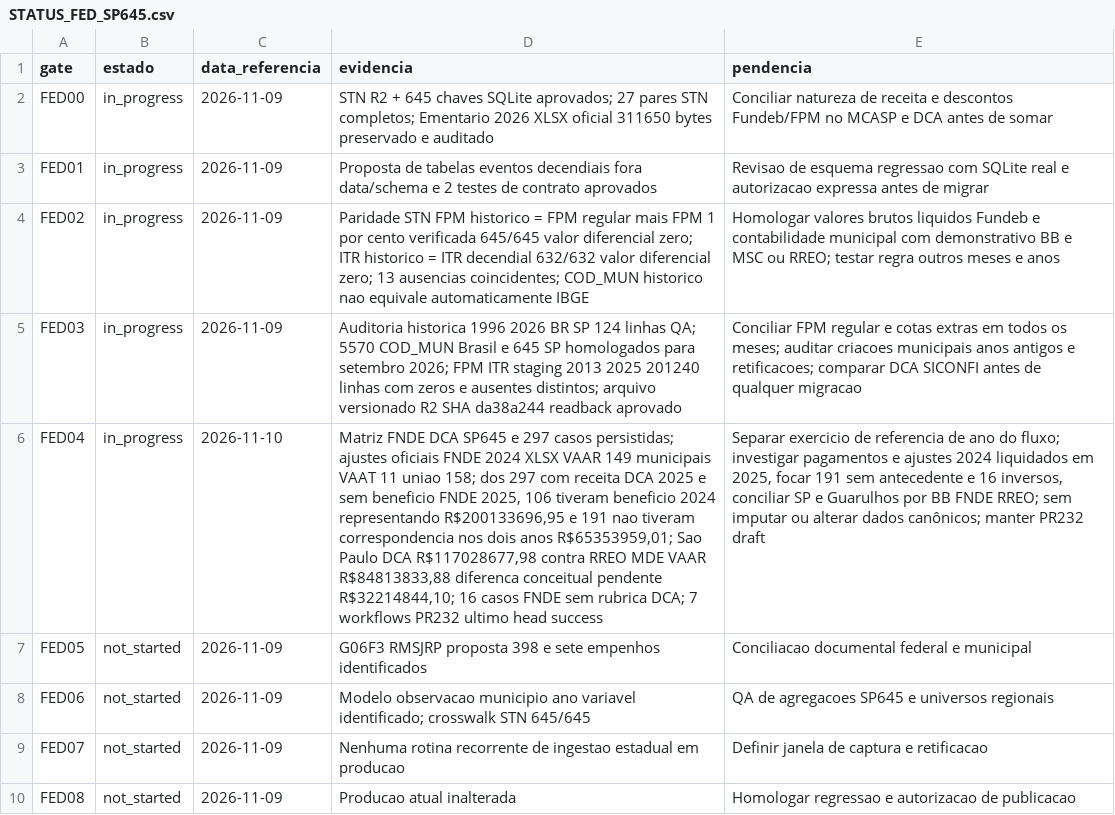
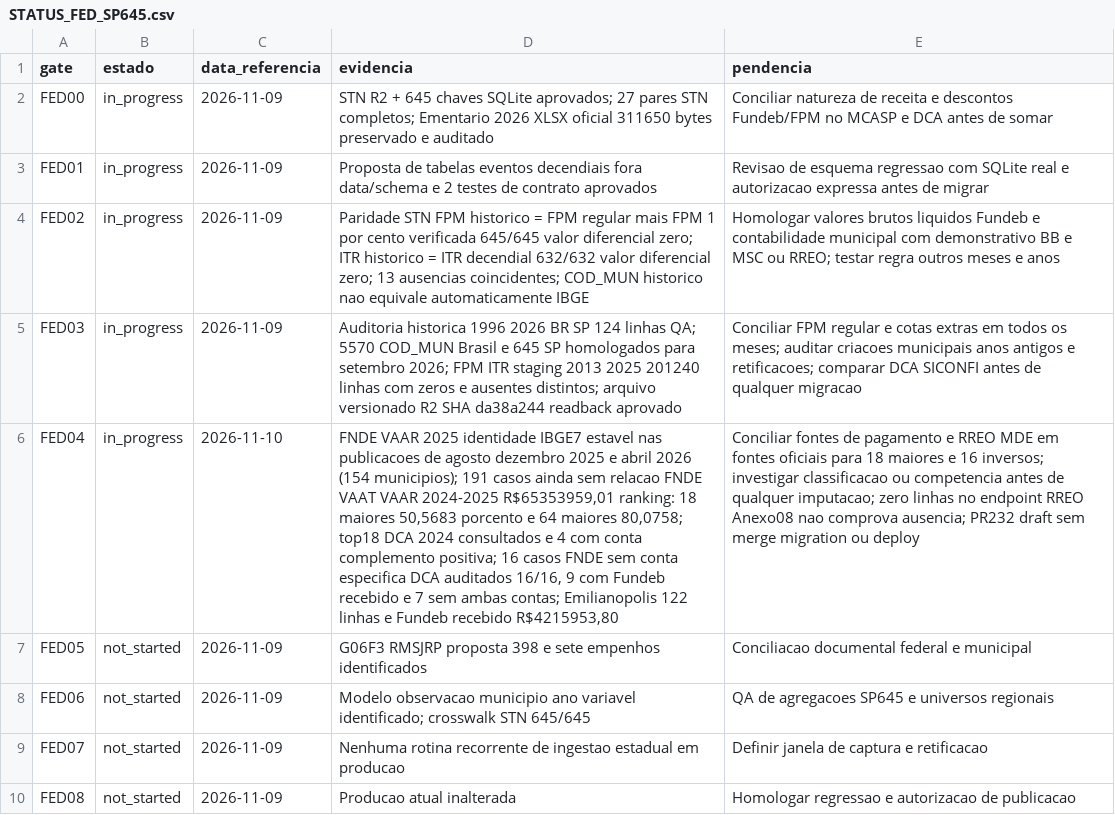
Before and after one commit to hilaliskandar/mapa_do_tesouro, a CSV file: governance/STATUS_FED_SP645.csv, drawn as a sheet; the diff names each change by its address in the sheet, - before the commit and + after, or states it on an @@ line.

Commit message:
docs(fed04): record 16/16 inverse DCA verification, top18 historical check and VAAR release parity

```diff
--- a/governance/STATUS_FED_SP645.csv
+++ b/governance/STATUS_FED_SP645.csv
-D6 (evidencia): Matriz FNDE DCA SP645 e 297 casos persistidas; ajustes oficiais FNDE 2024 XLSX VAAR 149 municipais VAAT 11 uniao 158; dos 297 com receita DCA 2025 e sem beneficio FNDE 2025, 106 tiveram beneficio 2024 representando R$200133696,95 e 191 nao tiveram correspondencia nos dois anos R$65353959,01; Sao Paulo DCA R$117028677,98 contra RREO MDE VAAR R$84813833,88 diferenca conceitual pendente R$32214844,10; 16 casos FNDE sem rubrica DCA; 7 workflows PR232 ultimo head success
+D6 (evidencia): FNDE VAAR 2025 identidade IBGE7 estavel nas publicacoes de agosto dezembro 2025 e abril 2026 (154 municipios); 191 casos ainda sem relacao FNDE VAAT VAAR 2024-2025 R$65353959,01 ranking: 18 maiores 50,5683 porcento e 64 maiores 80,0758; top18 DCA 2024 consultados e 4 com conta complemento positiva; 16 casos FNDE sem conta especifica DCA auditados 16/16, 9 com Fundeb recebido e 7 sem ambas contas; Emilianopolis 122 linhas e Fundeb recebido R$4215953,80
-E6 (pendencia): Separar exercicio de referencia de ano do fluxo; investigar pagamentos e ajustes 2024 liquidados em 2025, focar 191 sem antecedente e 16 inversos, conciliar SP e Guarulhos por BB FNDE RREO; sem imputar ou alterar dados canônicos; manter PR232 draft
+E6 (pendencia): Conciliar fontes de pagamento e RREO MDE em fontes oficiais para 18 maiores e 16 inversos; investigar classificacao ou competencia antes de qualquer imputacao; zero linhas no endpoint RREO Anexo08 nao comprova ausencia; PR232 draft sem merge migration ou deploy
```
